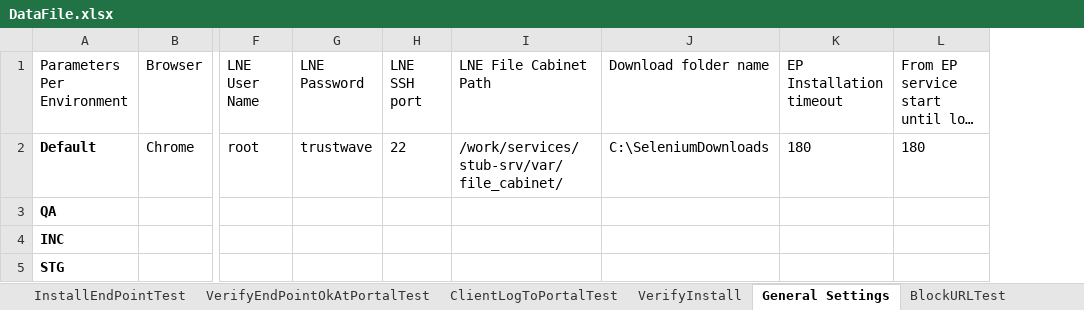
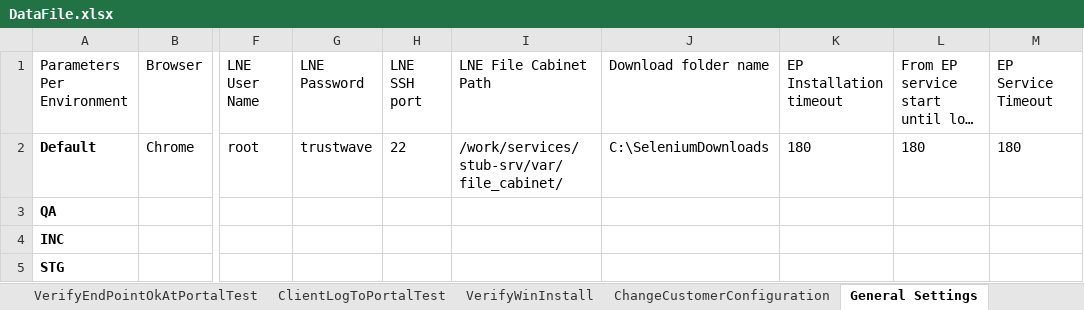
Before and after one commit to mosheavidor1/Nep_Next09.12.20, an Excel workbook: nep-qa-automation/src/main/java/DataFiles/DataFile.xlsx, sheet General Settings, drawn as a sheet; only a part is shown, gaps mark what is left out; long unchanged cells end in …; values as stored, in another font and other column widths than the file's, no borders; the diff names each change by its address in the sheet, - before the commit and + after, or states it on an @@ line.

Commit message:
Added change customer configuration test and merged into SmokeTest.xml suite with install EP test

```diff
--- a/nep-qa-automation/src/main/java/DataFiles/DataFile.xlsx (sheet General Settings)
+++ b/nep-qa-automation/src/main/java/DataFiles/DataFile.xlsx (sheet General Settings)
-sheet tab: VerifyInstall
+sheet tab: VerifyWinInstall
+sheet tab: ChangeCustomerConfiguration
+column M (EP Service Timeout), row 2: 180
```
Also changed, not shown: sheet VerifyWinInstall, 10 other files.
